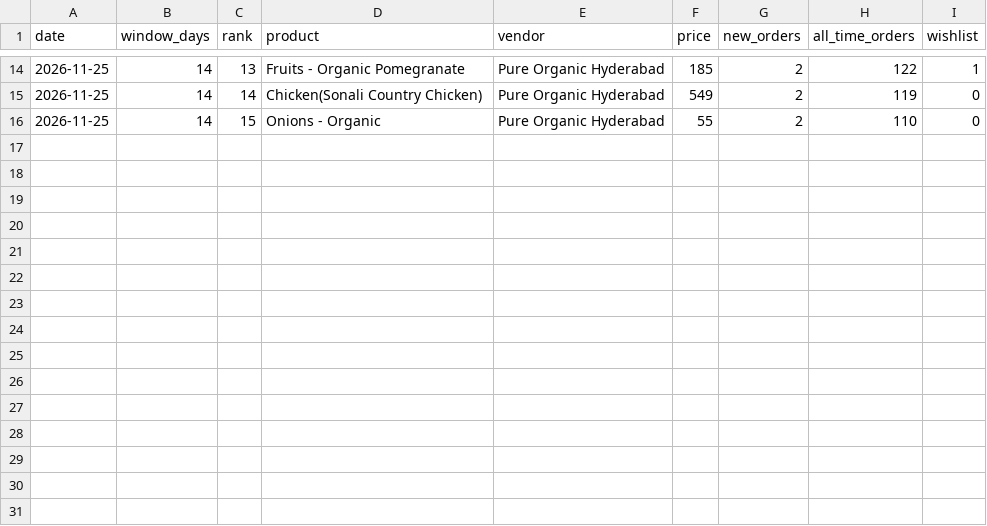
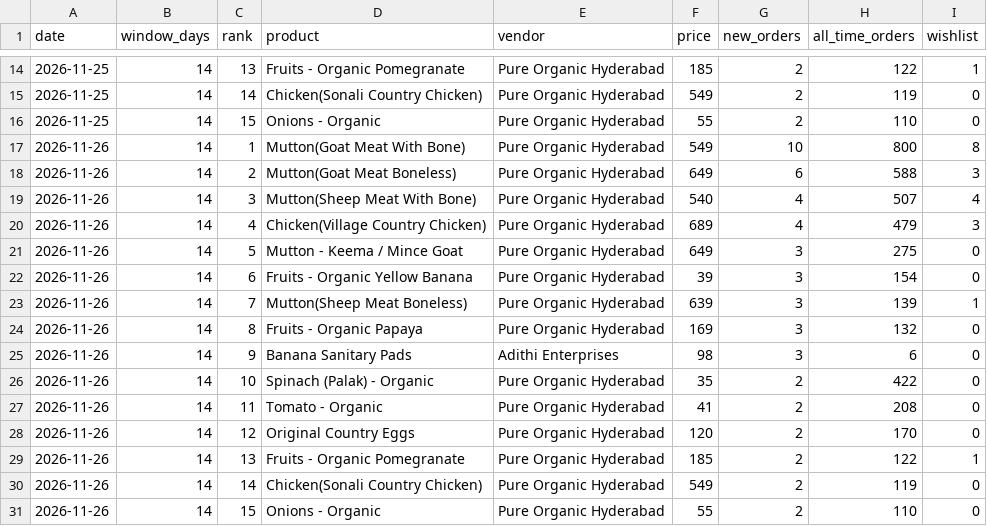
Before and after one commit to gjsgopi-dev/pureorganiczone-reels, a CSV file: insights/best_sellers.csv, drawn as a sheet; only a part is shown, gaps mark what is left out.

```diff
--- a/insights/best_sellers.csv
+++ b/insights/best_sellers.csv
@@ -16 +16,16 @@ date,window_days,rank,product,vendor,price,new_orders,all_time_orders,wishlist
 2026-11-25,14,15,Onions - Organic,Pure Organic Hyderabad,55,2,110,0
+2026-11-26,14,1,Mutton(Goat Meat With Bone),Pure Organic Hyderabad,549,10,800,8
+2026-11-26,14,2,Mutton(Goat Meat Boneless),Pure Organic Hyderabad,649,6,588,3
+2026-11-26,14,3,Mutton(Sheep Meat With Bone),Pure Organic Hyderabad,540,4,507,4
+2026-11-26,14,4,Chicken(Village Country Chicken),Pure Organic Hyderabad,689,4,479,3
+2026-11-26,14,5,Mutton - Keema / Mince Goat,Pure Organic Hyderabad,649,3,275,0
+2026-11-26,14,6,Fruits - Organic Yellow Banana,Pure Organic Hyderabad,39,3,154,0
+2026-11-26,14,7,Mutton(Sheep Meat Boneless),Pure Organic Hyderabad,639,3,139,1
+2026-11-26,14,8,Fruits - Organic Papaya,Pure Organic Hyderabad,169,3,132,0
+2026-11-26,14,9,Banana Sanitary Pads,Adithi Enterprises,98,3,6,0
+2026-11-26,14,10,Spinach (Palak) - Organic,Pure Organic Hyderabad,35,2,422,0
+2026-11-26,14,11,Tomato - Organic,Pure Organic Hyderabad,41,2,208,0
+2026-11-26,14,12,Original Country Eggs,Pure Organic Hyderabad,120,2,170,0
+2026-11-26,14,13,Fruits - Organic Pomegranate,Pure Organic Hyderabad,185,2,122,1
+2026-11-26,14,14,Chicken(Sonali Country Chicken),Pure Organic Hyderabad,549,2,119,0
+2026-11-26,14,15,Onions - Organic,Pure Organic Hyderabad,55,2,110,0
```
Also changed, not shown: insights/viral_refs.csv, 3 other files.
